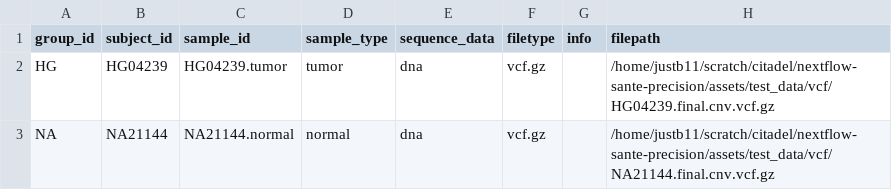
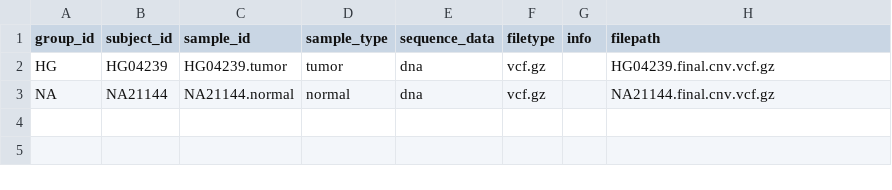
Before and after one commit to CRCHUM-CITADEL/nextflow-medicine-precision, a CSV file: assets/test_data/samplesheet/test_dna_vcf.csv, drawn as a sheet.

```diff
--- a/assets/test_data/samplesheet/test_dna_vcf.csv
+++ b/assets/test_data/samplesheet/test_dna_vcf.csv
@@ -1,3 +1,3 @@
 group_id,subject_id,sample_id,sample_type,sequence_data,filetype,info,filepath
-HG,HG04239,HG04239.tumor,tumor,dna,vcf.gz,,/home/justb11/scratch/citadel/nextflow-sante-precision/assets/test_data/vcf/HG04239.final.cnv.vcf.gz
-NA,NA21144,NA21144.normal,normal,dna,vcf.gz,,/home/justb11/scratch/citadel/nextflow-sante-precision/assets/test_data/vcf/NA21144.final.cnv.vcf.gz
+HG,HG04239,HG04239.tumor,tumor,dna,vcf.gz,,HG04239.final.cnv.vcf.gz
+NA,NA21144,NA21144.normal,normal,dna,vcf.gz,,NA21144.final.cnv.vcf.gz
```
Also changed, not shown: 5 other files.
